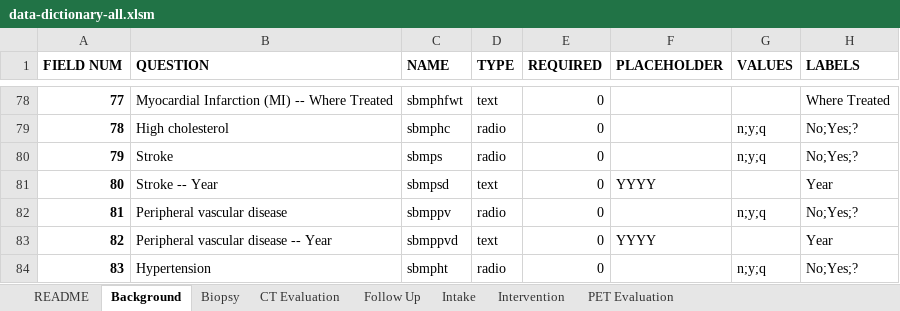
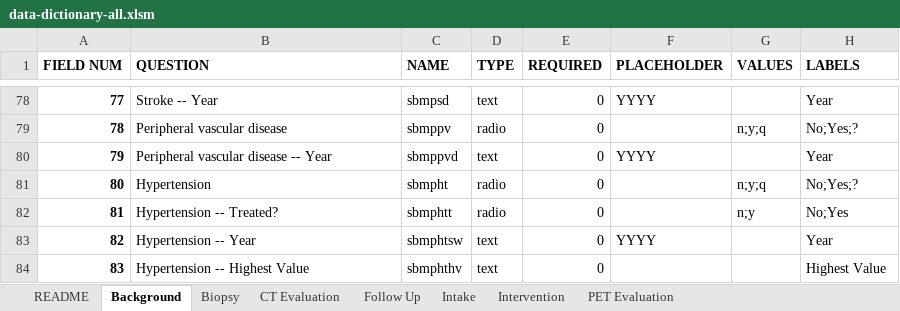
Before and after one commit to ParaxialTechnologies/SAMI-VAPALS-ELCAP, an Excel workbook: docs/form-fields/data-dictionary-all.xlsm, sheet Background, drawn as a sheet; only a part is shown, gaps mark what is left out; values as stored, in another font and other column widths than the file's, no borders; the diff covers the shown part only; the diff names each change by its address in the sheet, - before the commit and + after, or states it on an @@ line.

```diff
--- a/docs/form-fields/data-dictionary-all.xlsm (sheet Background)
+++ b/docs/form-fields/data-dictionary-all.xlsm (sheet Background)
-B78 (QUESTION): Myocardial Infarction (MI) -- Where Treated
+B78 (QUESTION): Stroke -- Year
-C78 (NAME): sbmphfwt
+C78 (NAME): sbmpsd
-F78 (PLACEHOLDER): (empty)
+F78 (PLACEHOLDER): YYYY
-H78 (LABELS): Where Treated
+H78 (LABELS): Year
-B79 (QUESTION): High cholesterol
+B79 (QUESTION): Peripheral vascular disease
-C79 (NAME): sbmphc
+C79 (NAME): sbmppv
-B80 (QUESTION): Stroke
+B80 (QUESTION): Peripheral vascular disease -- Year
-C80 (NAME): sbmps
+C80 (NAME): sbmppvd
-D80 (TYPE): radio
+D80 (TYPE): text
-F80 (PLACEHOLDER): (empty)
+F80 (PLACEHOLDER): YYYY
-G80 (VALUES): n;y;q
+G80 (VALUES): (empty)
-H80 (LABELS): No;Yes;?
+H80 (LABELS): Year
-B81 (QUESTION): Stroke -- Year
+B81 (QUESTION): Hypertension
-C81 (NAME): sbmpsd
+C81 (NAME): sbmpht
-D81 (TYPE): text
+D81 (TYPE): radio
-F81 (PLACEHOLDER): YYYY
+F81 (PLACEHOLDER): (empty)
-G81 (VALUES): (empty)
+G81 (VALUES): n;y;q
-H81 (LABELS): Year
+H81 (LABELS): No;Yes;?
-B82 (QUESTION): Peripheral vascular disease
+B82 (QUESTION): Hypertension -- Treated?
-C82 (NAME): sbmppv
+C82 (NAME): sbmphtt
-G82 (VALUES): n;y;q
+G82 (VALUES): n;y
-H82 (LABELS): No;Yes;?
+H82 (LABELS): No;Yes
-B83 (QUESTION): Peripheral vascular disease -- Year
+B83 (QUESTION): Hypertension -- Year
-C83 (NAME): sbmppvd
+C83 (NAME): sbmphtsw
-B84 (QUESTION): Hypertension
+B84 (QUESTION): Hypertension -- Highest Value
-C84 (NAME): sbmpht
+C84 (NAME): sbmphthv
-D84 (TYPE): radio
+D84 (TYPE): text
-G84 (VALUES): n;y;q
+G84 (VALUES): (empty)
-H84 (LABELS): No;Yes;?
+H84 (LABELS): Highest Value
```
Also changed, not shown: 44 edited cells elsewhere in this sheet, sheet PET Evaluation, sheet Biopsy, sheet Intake, sheet README, 40 other files.
